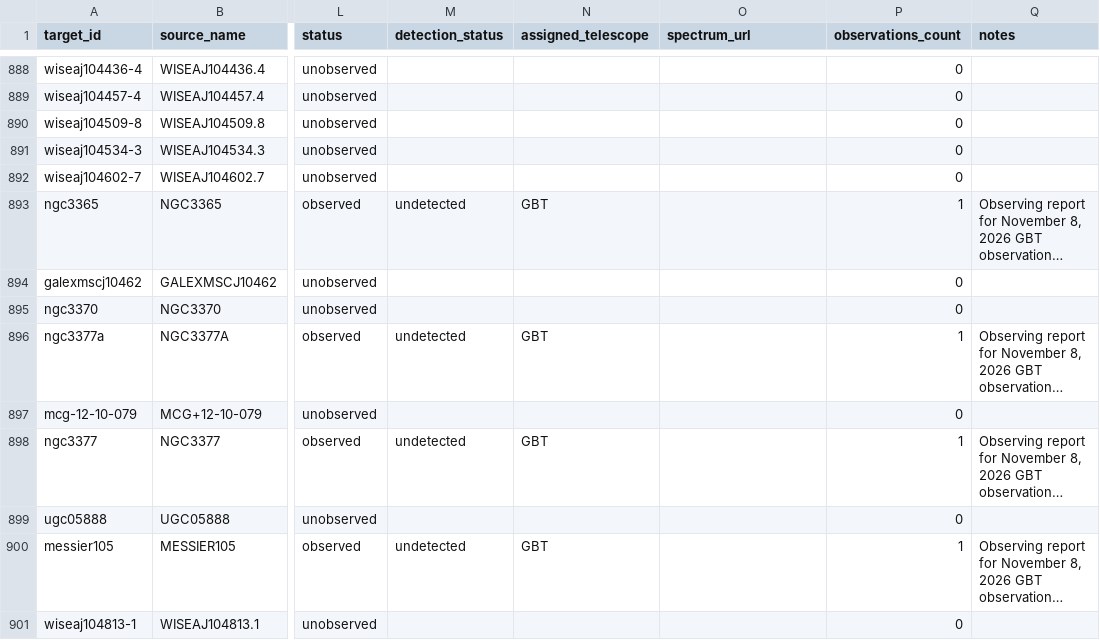
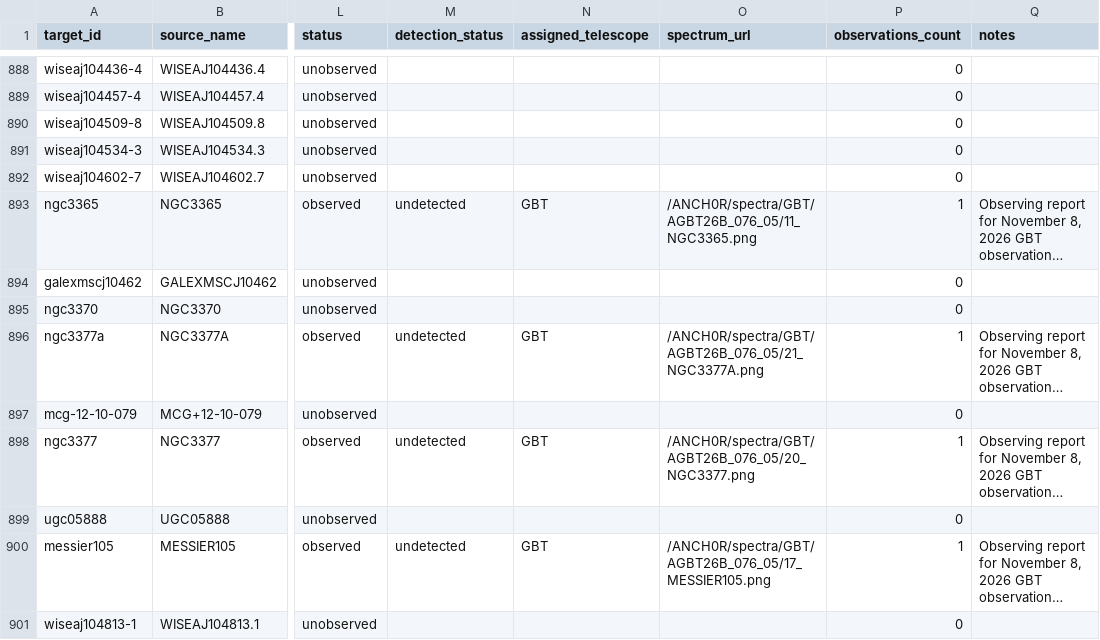
Before and after one commit to dpesce/ANCH0R, a CSV file: data/master_targets.csv, drawn as a sheet; only a part is shown, gaps mark what is left out; long unchanged cells end in …; the diff covers the shown part only; the diff names each change by its address in the sheet, - before the commit and + after, or states it on an @@ line.

Commit message:
Add spectrum plots from the fifth GBT observing session

```diff
--- a/data/master_targets.csv
+++ b/data/master_targets.csv
-O893 (spectrum_url): (empty)
+O893 (spectrum_url): /ANCH0R/spectra/GBT/AGBT26B_076_05/11_NGC3365.png
-O896 (spectrum_url): (empty)
+O896 (spectrum_url): /ANCH0R/spectra/GBT/AGBT26B_076_05/21_NGC3377A.png
-O898 (spectrum_url): (empty)
+O898 (spectrum_url): /ANCH0R/spectra/GBT/AGBT26B_076_05/20_NGC3377.png
-O900 (spectrum_url): (empty)
+O900 (spectrum_url): /ANCH0R/spectra/GBT/AGBT26B_076_05/17_MESSIER105.png
```
Also changed, not shown: 29 edited cells elsewhere in this file, data/observations.csv, 34 other files.
